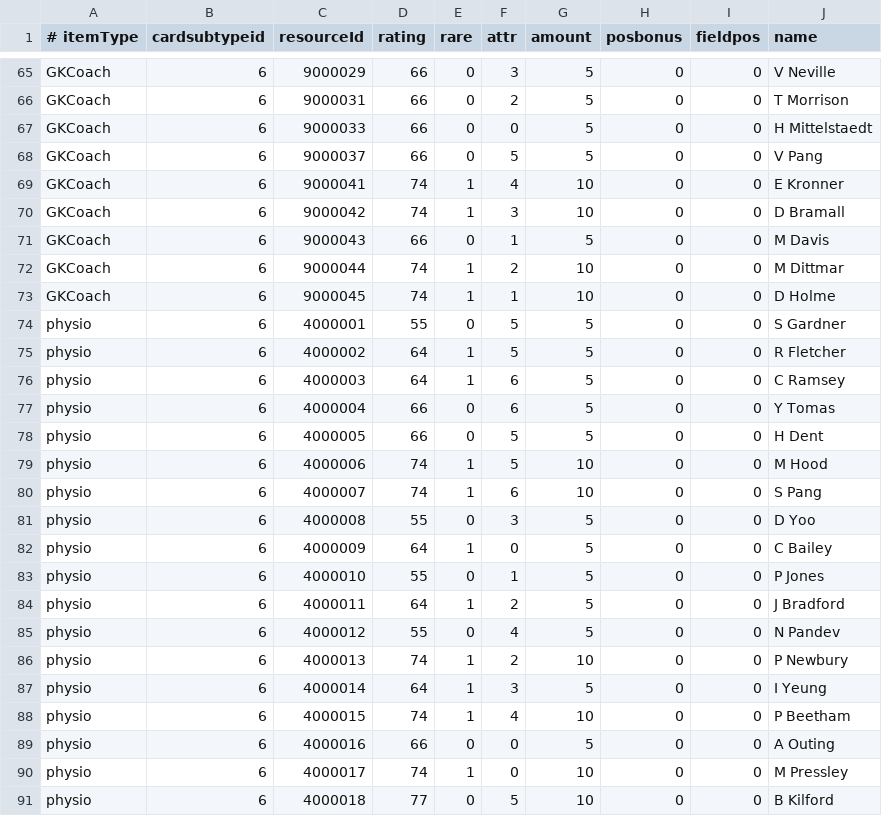
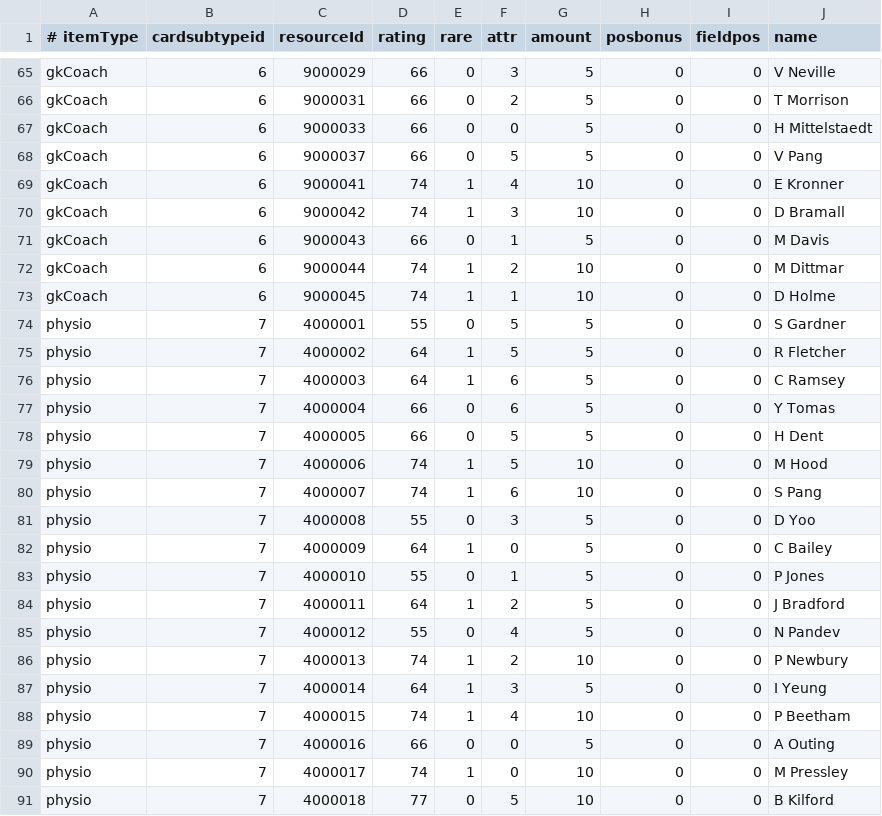
Before and after one commit to T0jgli/local14, a TSV file: Impulsum14/FUTDB/staff.tsv, drawn as a sheet; only a part is shown, gaps mark what is left out; the diff covers the shown part only; the diff names each change by its address in the sheet, - before the commit and + after, or states it on an @@ line.

```diff
--- a/Impulsum14/FUTDB/staff.tsv
+++ b/Impulsum14/FUTDB/staff.tsv
-A65:A73 (# itemType): GKCoach
+A65:A73 (# itemType): gkCoach
-B74:B91 (cardsubtypeid): 6
+B74:B91 (cardsubtypeid): 7
```
Also changed, not shown: 87 edited cells elsewhere in this file, 4 other files.
